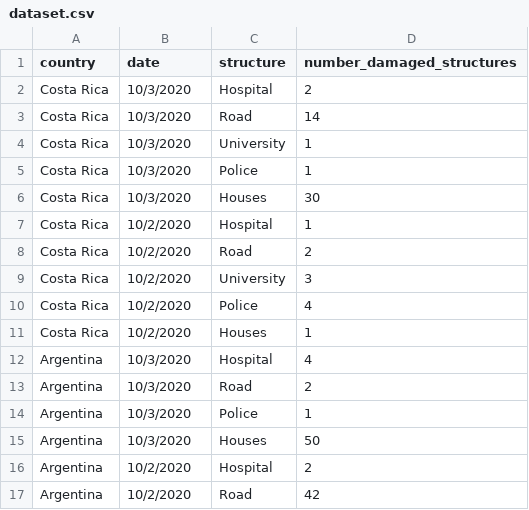
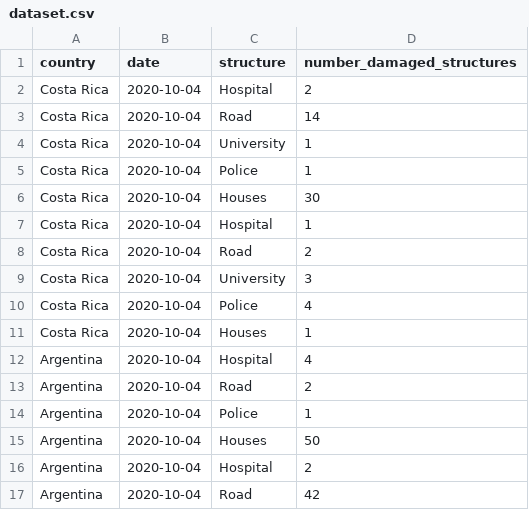
Before and after one commit to serdubon/nasa-challenge, a CSV file: data/dataset.csv, drawn as a sheet.

Commit message:
Added date filter and dependencies

```diff
--- a/data/dataset.csv
+++ b/data/dataset.csv
@@ -1,17 +1,17 @@
 country,date,structure,number_damaged_structures
-Costa Rica,10/3/2020,Hospital,2
-Costa Rica,10/3/2020,Road,14
-Costa Rica,10/3/2020,University,1
-Costa Rica,10/3/2020,Police,1
-Costa Rica,10/3/2020,Houses,30
-Costa Rica,10/2/2020,Hospital,1
-Costa Rica,10/2/2020,Road,2
-Costa Rica,10/2/2020,University,3
-Costa Rica,10/2/2020,Police,4
-Costa Rica,10/2/2020,Houses,1
-Argentina,10/3/2020,Hospital,4
-Argentina,10/3/2020,Road,2
-Argentina,10/3/2020,Police,1
-Argentina,10/3/2020,Houses,50
-Argentina,10/2/2020,Hospital,2
-Argentina,10/2/2020,Road,42
+Costa Rica,2020-10-04,Hospital,2
+Costa Rica,2020-10-04,Road,14
+Costa Rica,2020-10-04,University,1
+Costa Rica,2020-10-04,Police,1
+Costa Rica,2020-10-04,Houses,30
+Costa Rica,2020-10-04,Hospital,1
+Costa Rica,2020-10-04,Road,2
+Costa Rica,2020-10-04,University,3
+Costa Rica,2020-10-04,Police,4
+Costa Rica,2020-10-04,Houses,1
+Argentina,2020-10-04,Hospital,4
+Argentina,2020-10-04,Road,2
+Argentina,2020-10-04,Police,1
+Argentina,2020-10-04,Houses,50
+Argentina,2020-10-04,Hospital,2
+Argentina,2020-10-04,Road,42
```
Also changed, not shown: 4 other files.
